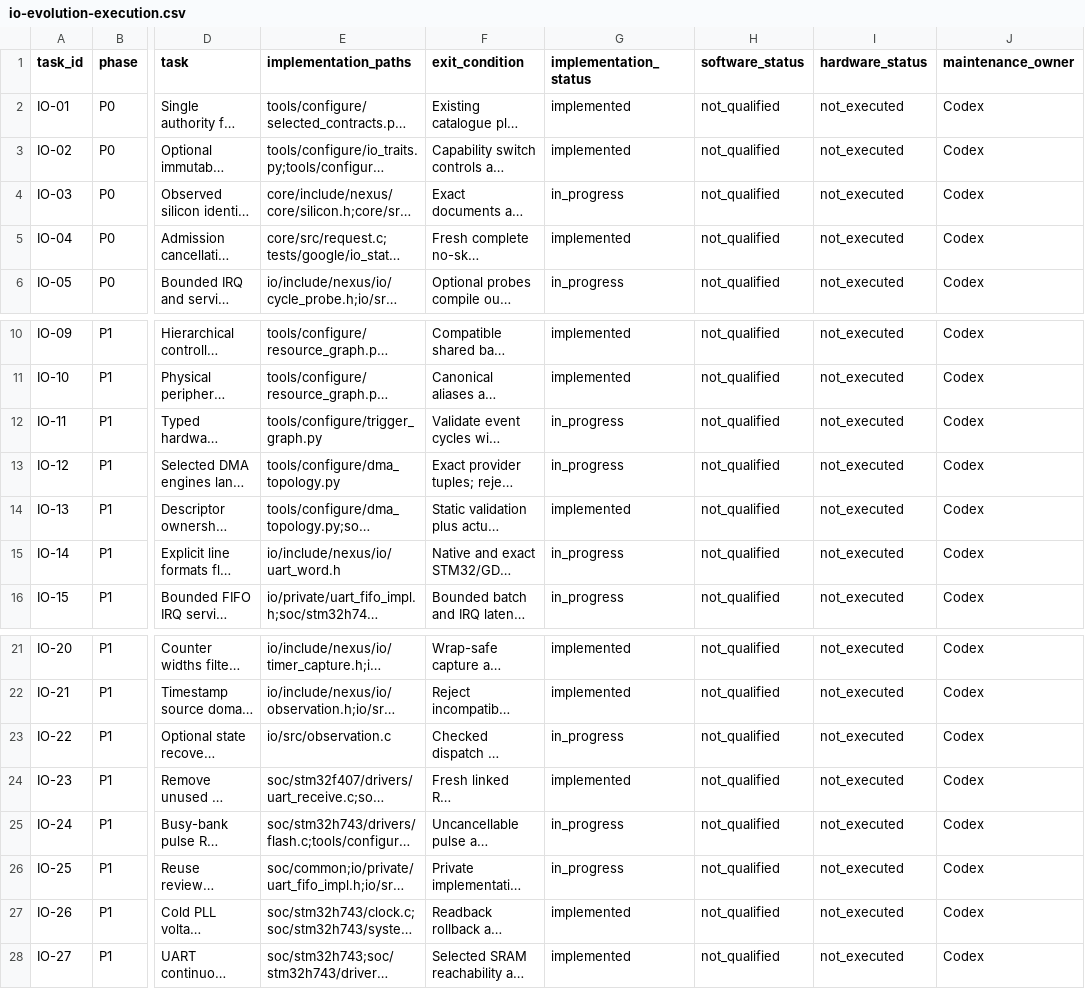
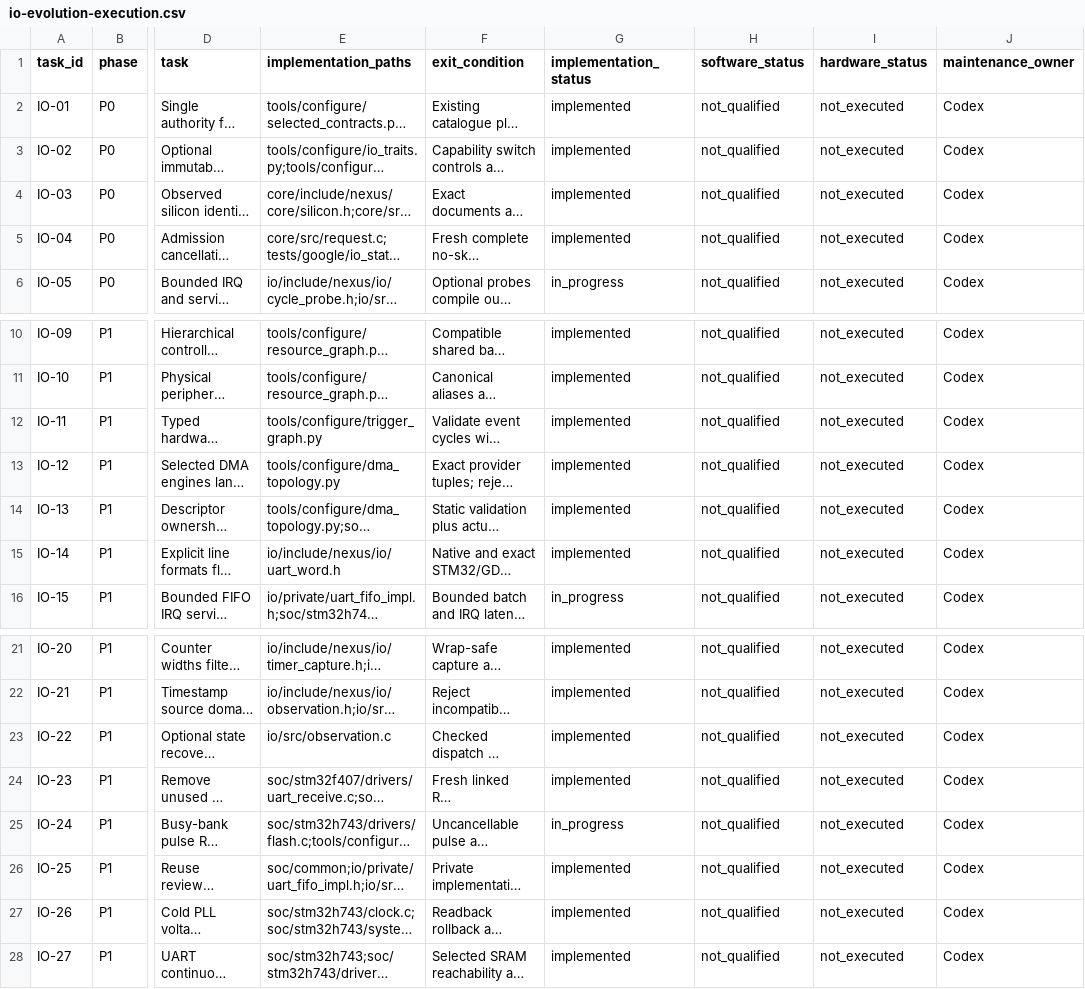
Before and after one commit to X-Gen-Lab/nexus, a CSV file: docs/design/io-evolution-execution.csv, drawn as a sheet; only a part is shown, gaps mark what is left out; long unchanged cells end in …; the diff names each change by its address in the sheet, - before the commit and + after, or states it on an @@ line.

Commit message:
docs(io): reconcile implementation status with verified contracts
Close six implementation rows against their unchanged original tasks and exits,
with independent source review and fresh full host execution. Preserve all
software qualification and physical HIL fields. Synchronize the derived ledger
and reviewed bilingual catalogs against fresh actual gettext output.

```diff
--- a/docs/design/io-evolution-execution.csv
+++ b/docs/design/io-evolution-execution.csv
-G4 (implementation_status): in_progress
+G4 (implementation_status): implemented
-G12:G13 (implementation_status): in_progress
+G12:G13 (implementation_status): implemented
-G15 (implementation_status): in_progress
+G15 (implementation_status): implemented
-G23 (implementation_status): in_progress
+G23 (implementation_status): implemented
-G26 (implementation_status): in_progress
+G26 (implementation_status): implemented
```
Also changed, not shown: 3 other files.
